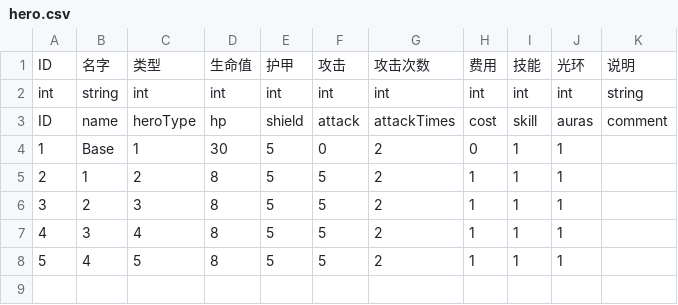
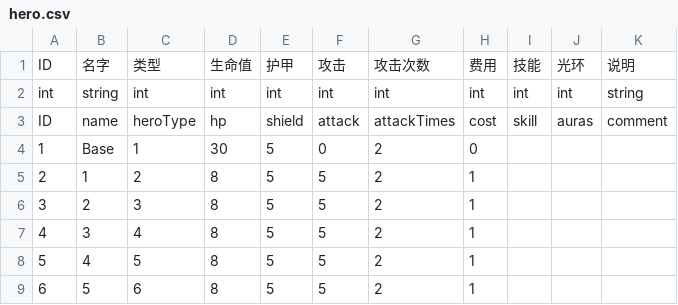
Before and after one commit to PenpenLi/FinalWar_data, a CSV file: csv/hero.csv, drawn as a sheet.

```diff
--- a/csv/hero.csv
+++ b/csv/hero.csv
@@ -3,6 +3,7 @@ int,string,int,int,int,int,int,int,int,int,string
 ID,name,heroType,hp,shield,attack,attackTimes,cost,skill,auras,comment
-1,Base,1,30,5,0,2,0,1,1,
-2,1,2,8,5,5,2,1,1,1,
-3,2,3,8,5,5,2,1,1,1,
-4,3,4,8,5,5,2,1,1,1,
-5,4,5,8,5,5,2,1,1,1,
+1,Base,1,30,5,0,2,0,,,
+2,1,2,8,5,5,2,1,,,
+3,2,3,8,5,5,2,1,,,
+4,3,4,8,5,5,2,1,,,
+5,4,5,8,5,5,2,1,,,
+6,5,6,8,5,5,2,1,,,
```
Also changed, not shown: csv/heroType.csv, 1 other file.
